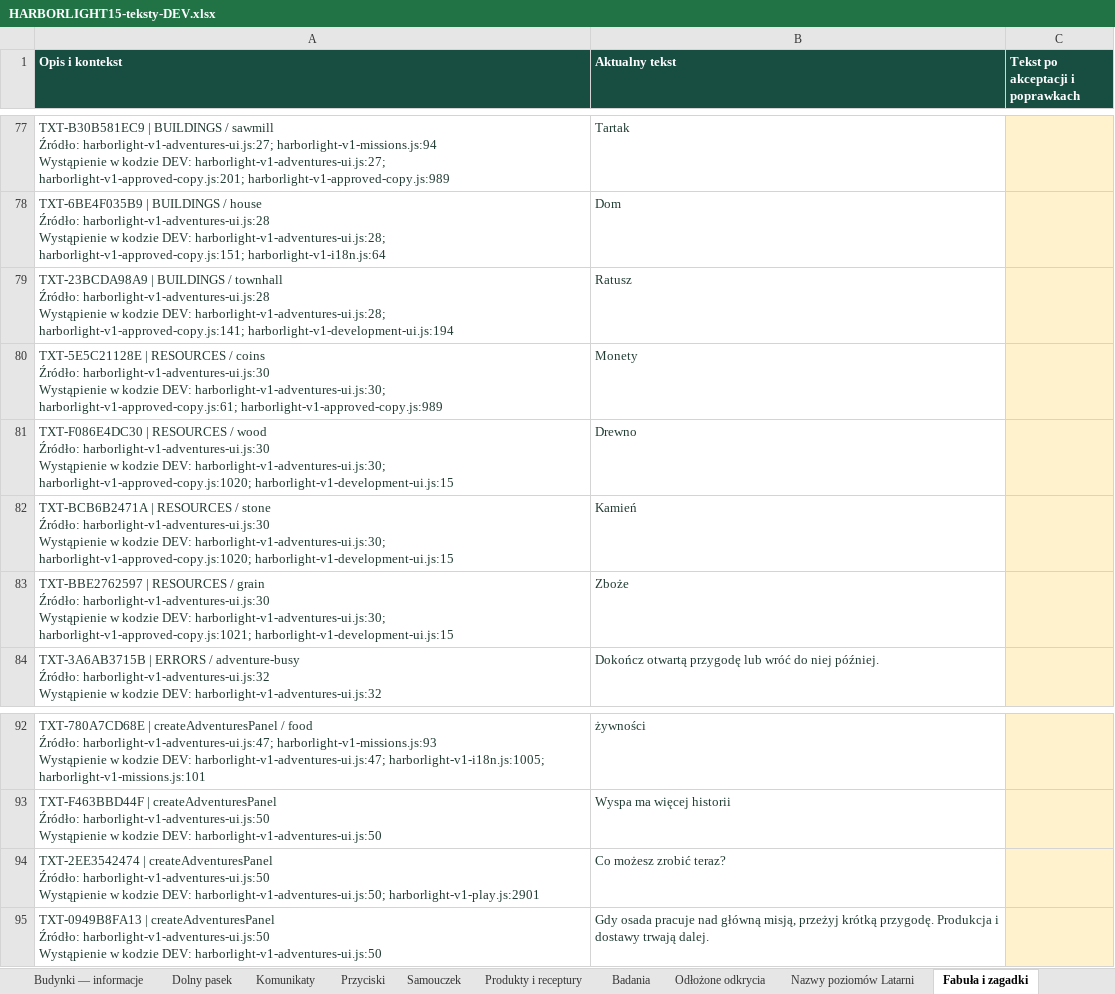
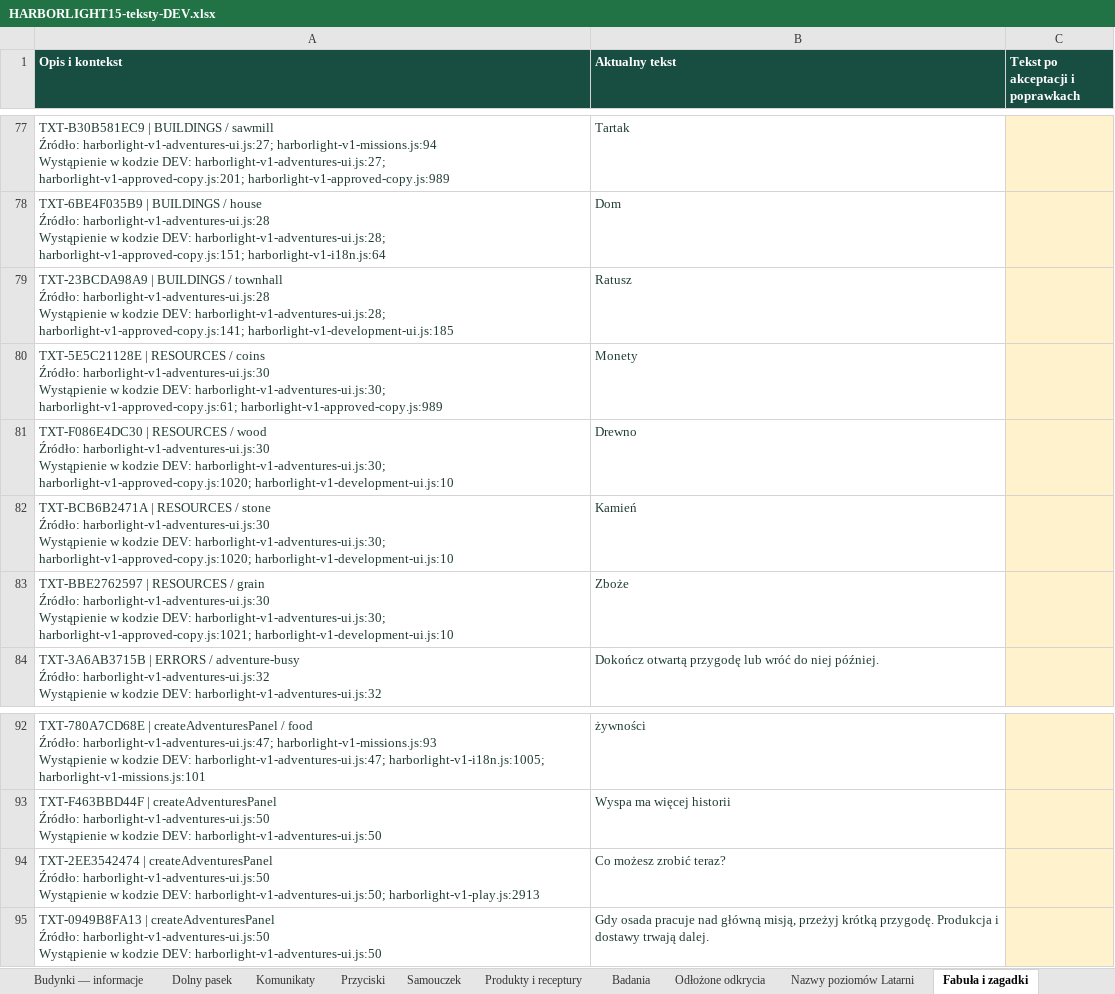
Before and after one commit to ksobczak321-oss/gra, an Excel workbook: docs/arkusze/HARBORLIGHT15-teksty-DEV.xlsx, sheet Fabuła i zagadki, drawn as a sheet; only a part is shown, gaps mark what is left out; values as stored, in another font and other column widths than the file's, no borders; table styles not drawn; the diff names each change by its address in the sheet, - before the commit and + after, or states it on an @@ line.

```diff
--- a/docs/arkusze/HARBORLIGHT15-teksty-DEV.xlsx (sheet Fabuła i zagadki)
+++ b/docs/arkusze/HARBORLIGHT15-teksty-DEV.xlsx (sheet Fabuła i zagadki)
-A79 (Opis i kontekst): …harborlight-v1-adventures-ui.js:28; harborlight-v1-approved-copy.js:141; harborlight-v1-development-ui.js:194
+A79 (Opis i kontekst): …harborlight-v1-adventures-ui.js:28; harborlight-v1-approved-copy.js:141; harborlight-v1-development-ui.js:185
-A81 (Opis i kontekst): …harborlight-v1-adventures-ui.js:30; harborlight-v1-approved-copy.js:1020; harborlight-v1-development-ui.js:15
+A81 (Opis i kontekst): …harborlight-v1-adventures-ui.js:30; harborlight-v1-approved-copy.js:1020; harborlight-v1-development-ui.js:10
-A82 (Opis i kontekst): …harborlight-v1-adventures-ui.js:30; harborlight-v1-approved-copy.js:1020; harborlight-v1-development-ui.js:15
+A82 (Opis i kontekst): …harborlight-v1-adventures-ui.js:30; harborlight-v1-approved-copy.js:1020; harborlight-v1-development-ui.js:10
-A83 (Opis i kontekst): …harborlight-v1-adventures-ui.js:30; harborlight-v1-approved-copy.js:1021; harborlight-v1-development-ui.js:15
+A83 (Opis i kontekst): …harborlight-v1-adventures-ui.js:30; harborlight-v1-approved-copy.js:1021; harborlight-v1-development-ui.js:10
-A94 (Opis i kontekst): …DEV: harborlight-v1-adventures-ui.js:50; harborlight-v1-play.js:2901
+A94 (Opis i kontekst): …DEV: harborlight-v1-adventures-ui.js:50; harborlight-v1-play.js:2913
```
Also changed, not shown: sheet Nowe teksty DEV, sheet Pozostałe teksty, sheet Przyciski, sheet Instrukcja, 7 other files.
